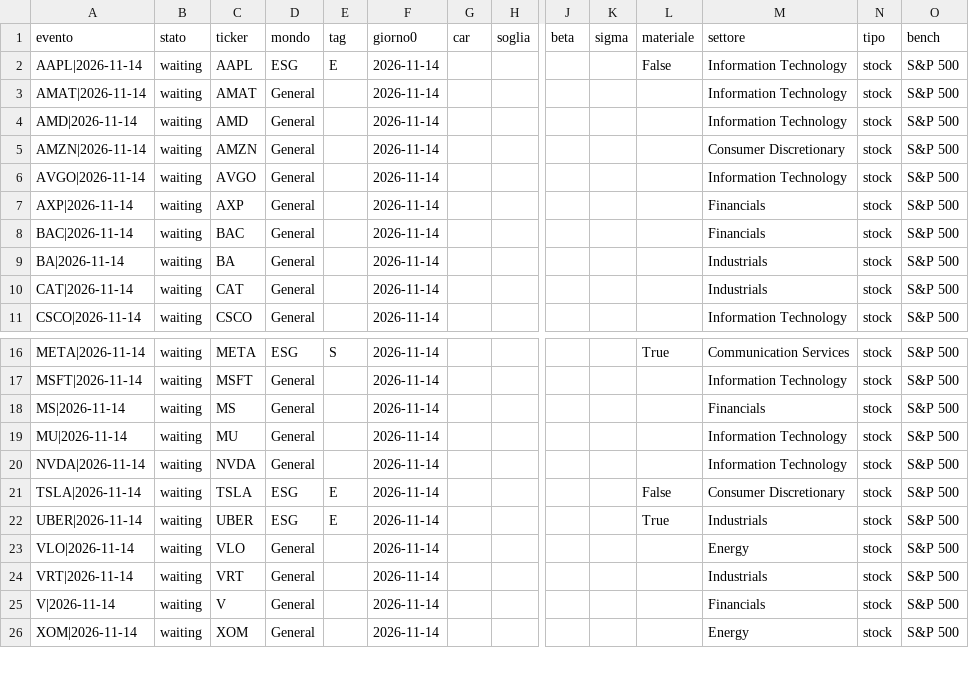
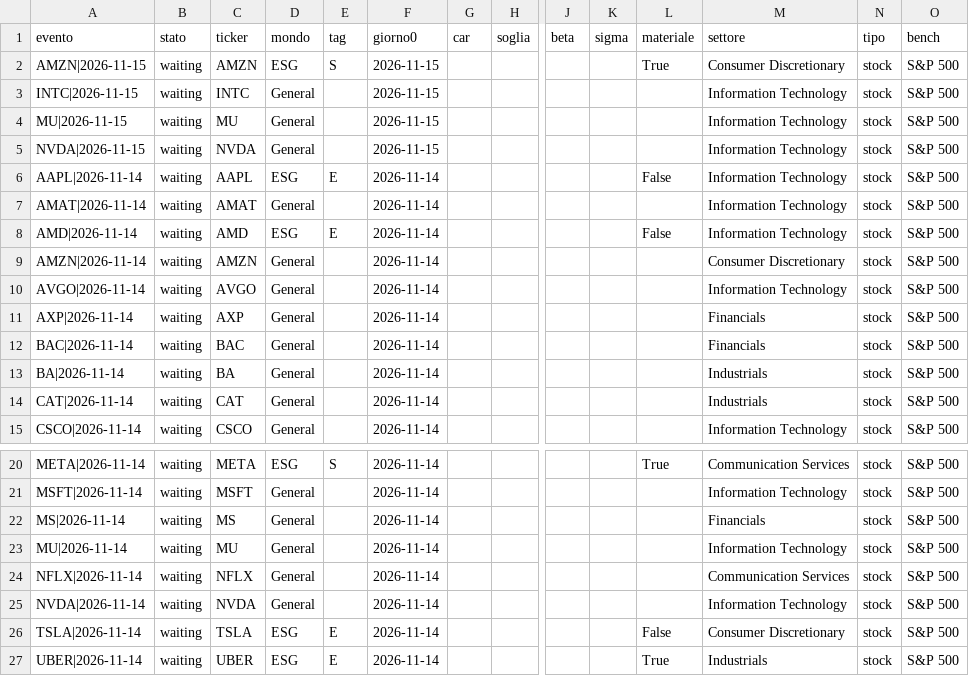
Before and after one commit to carlospinetto99/news-impact-tracker, a CSV file: eventi.csv, drawn as a sheet; only a part is shown, gaps mark what is left out; the shorter side is filled out with more unchanged rows; addresses are those after the commit; rows hold the shown columns only; the diff names each change by its address in the sheet, - before the commit and + after, or states it on an @@ line.

```diff
--- a/eventi.csv
+++ b/eventi.csv
+row 2: AMZN|2026-11-15 | waiting | AMZN | ESG | S | 2026-11-15 |  |  |  |  | True | Consumer Discretionary | stock | S&P 500
+row 3: INTC|2026-11-15 | waiting | INTC | General |  | 2026-11-15 |  |  |  |  |  | Information Technology | stock | S&P 500
+row 4: MU|2026-11-15 | waiting | MU | General |  | 2026-11-15 |  |  |  |  |  | Information Technology | stock | S&P 500
+row 5: NVDA|2026-11-15 | waiting | NVDA | General |  | 2026-11-15 |  |  |  |  |  | Information Technology | stock | S&P 500
-D8 (mondo): General
+D8 (mondo): ESG
-E8 (tag): (empty)
+E8 (tag): E
-L8 (materiale): (empty)
+L8 (materiale): False
+row 24: NFLX|2026-11-14 | waiting | NFLX | General |  | 2026-11-14 |  |  |  |  |  | Communication Services | stock | S&P 500
```
Also changed, not shown: 1 other file.
